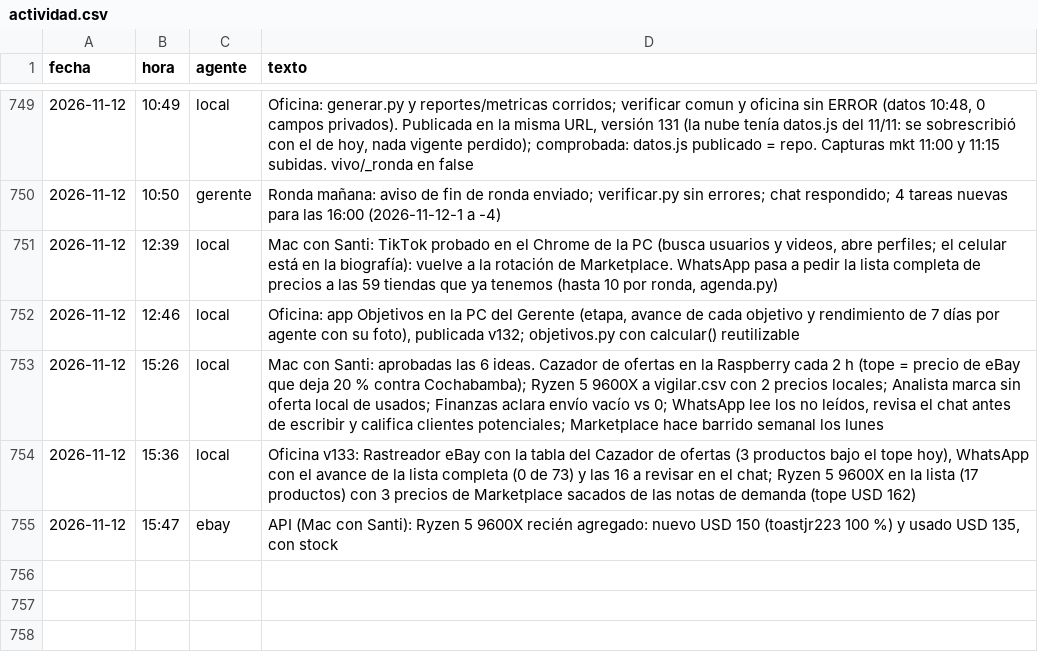
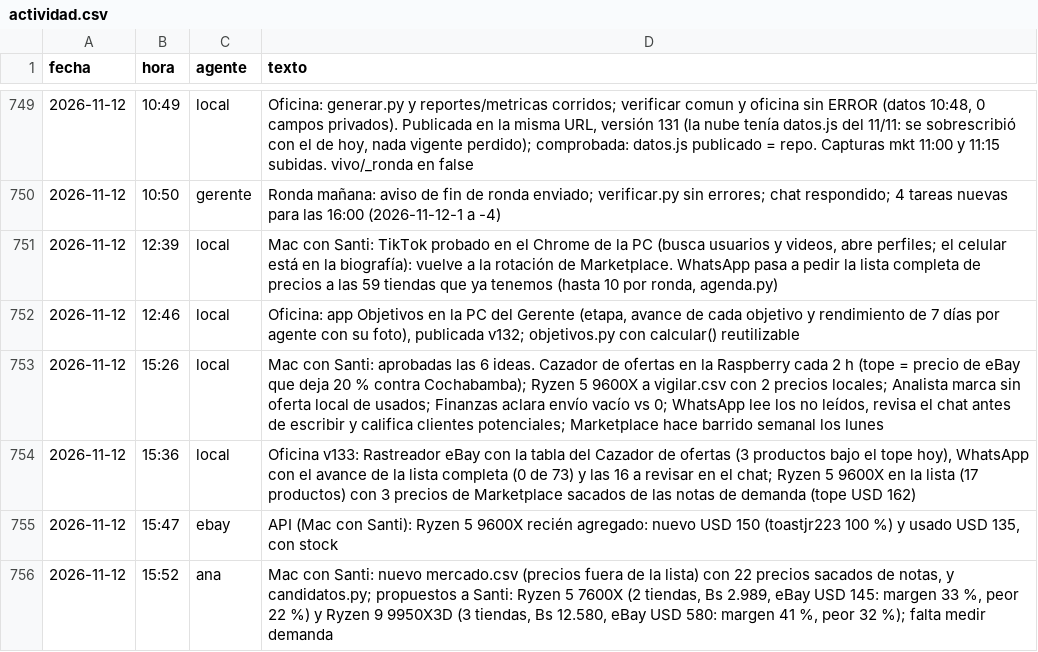
Before and after one commit to Santi491/Claude-, a CSV file: actividad.csv, drawn as a sheet; only a part is shown, gaps mark what is left out.

```diff
--- a/actividad.csv
+++ b/actividad.csv
@@ -755 +755,2 @@ fecha,hora,agente,texto
 2026-11-12,15:47,ebay,"API (Mac con Santi): Ryzen 5 9600X recién agregado: nuevo USD 150 (toastjr223 100 %) y usado USD 135, con stock"
+2026-11-12,15:52,ana,"Mac con Santi: nuevo mercado.csv (precios fuera de la lista) con 22 precios sacados de notas, y candidatos.py; propuestos a Santi: Ryzen 5 7600X (2 tiendas, Bs 2.989, eBay USD 145: margen 33 %, peor 22 %) y Ryzen 9 9950X3D (3 tiendas, Bs 12.580, eBay USD 580: margen 41 %, peor 32 %); falta medir demanda"
```
Also changed, not shown: ideas.csv, plan.csv, 8 other files.
